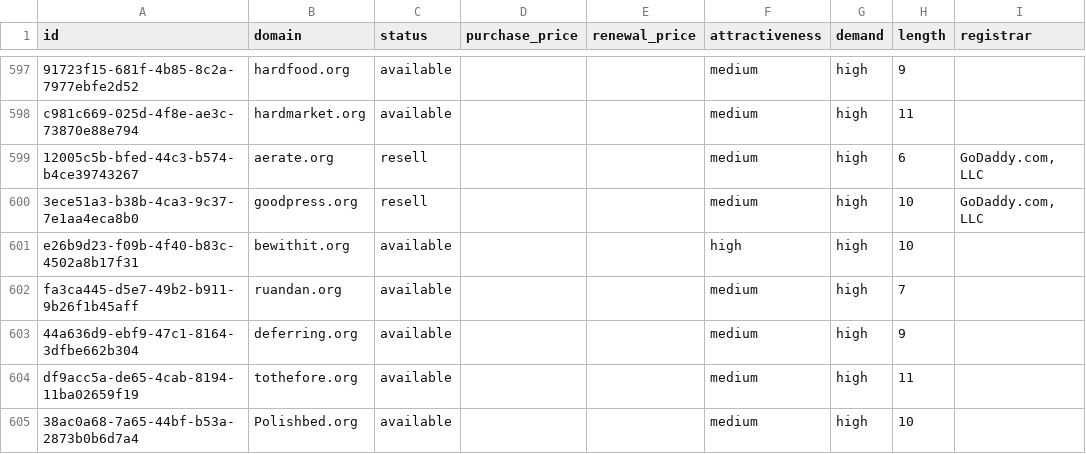
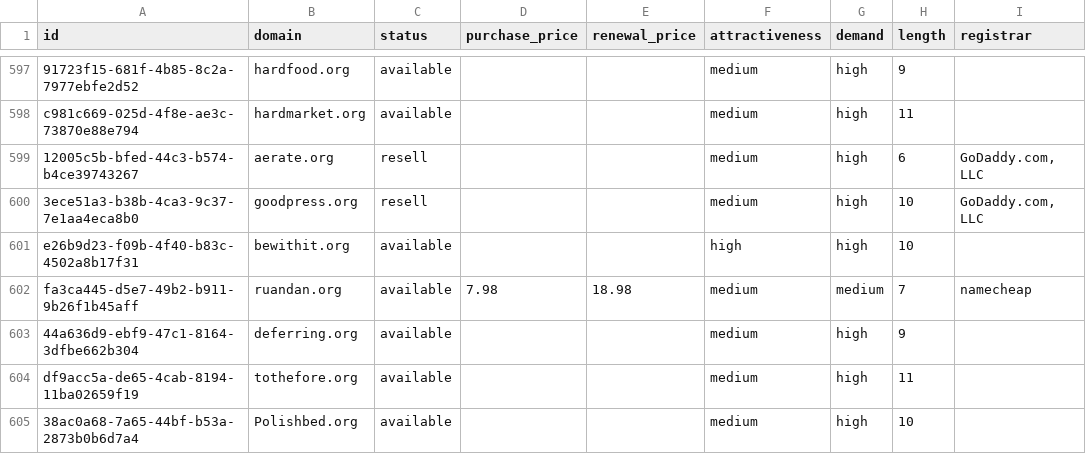
Before and after one commit to UniqueDomains/org-oneword-domains, a CSV file: org.csv, drawn as a sheet; only a part is shown, gaps mark what is left out; the diff names each change by its address in the sheet, - before the commit and + after, or states it on an @@ line.

Commit message:
Domains update

```diff
--- a/org.csv
+++ b/org.csv
-D602 (purchase_price): (empty)
+D602 (purchase_price): 7.98
-E602 (renewal_price): (empty)
+E602 (renewal_price): 18.98
-G602 (demand): high
+G602 (demand): medium
-I602 (registrar): (empty)
+I602 (registrar): namecheap
```
Also changed, not shown: 4 other files.
